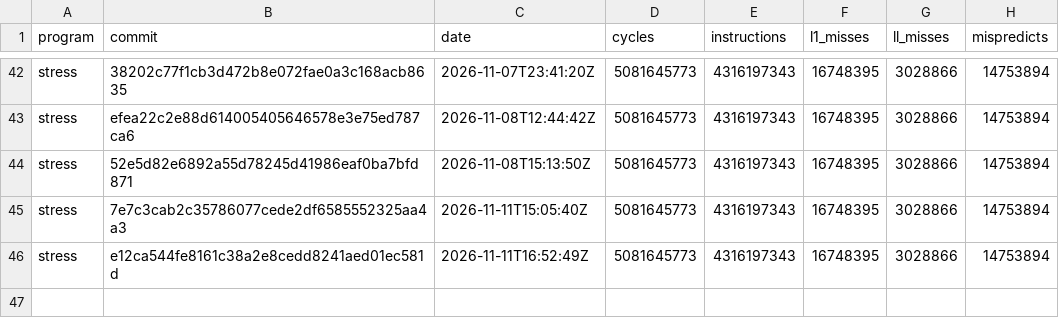
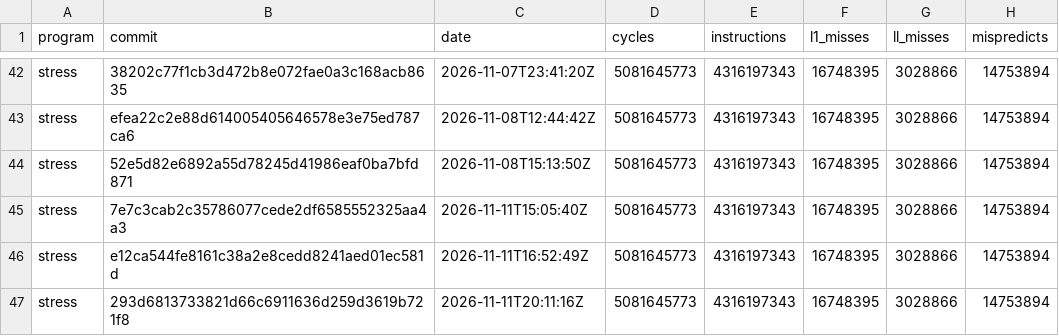
Before and after one commit to zane-lang/compiler, a TSV file: stress-plain.tsv, drawn as a sheet; only a part is shown, gaps mark what is left out; the diff names each change by its address in the sheet, - before the commit and + after, or states it on an @@ line.

```diff
--- a/stress-plain.tsv
+++ b/stress-plain.tsv
+row 47: stress | 293d6813733821d66c6911636d259d3619b721f8 | 2026-11-11T20:11:16Z | 5081645773 | 4316197343 | 16748395 | 3028866 | 14753894
```
Also changed, not shown: latest.tsv, stress-tiered.tsv, 1 other file.
